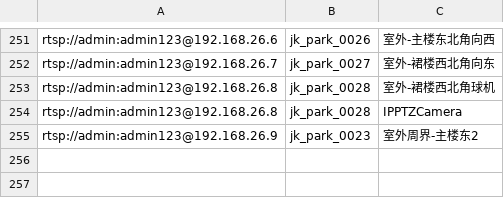
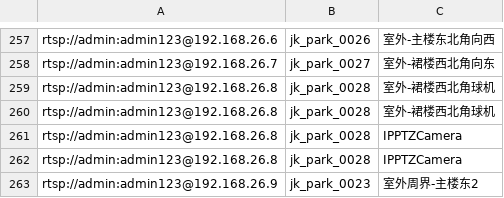
Before and after one commit to qingyanjiu/pandas-wanneng, a CSV file: ahccs_new_park/camera/import.csv, drawn as a sheet; only a part is shown, gaps mark what is left out; the diff covers the shown part only.

```diff
--- a/ahccs_new_park/camera/import.csv
+++ b/ahccs_new_park/camera/import.csv
@@ -253,2 +259,4 @@ rtsp://admin:admin123@192.168.26.7,jk_park_0027,室外-裙楼西北角向东
 rtsp://admin:admin123@192.168.26.8,jk_park_0028,室外-裙楼西北角球机
+rtsp://admin:admin123@192.168.26.8,jk_park_0028,室外-裙楼西北角球机
+rtsp://admin:admin123@192.168.26.8,jk_park_0028,IPPTZCamera
 rtsp://admin:admin123@192.168.26.8,jk_park_0028,IPPTZCamera
```
Also changed, not shown: 6 added rows and 10 edited cells elsewhere in this file, 8 other files.
